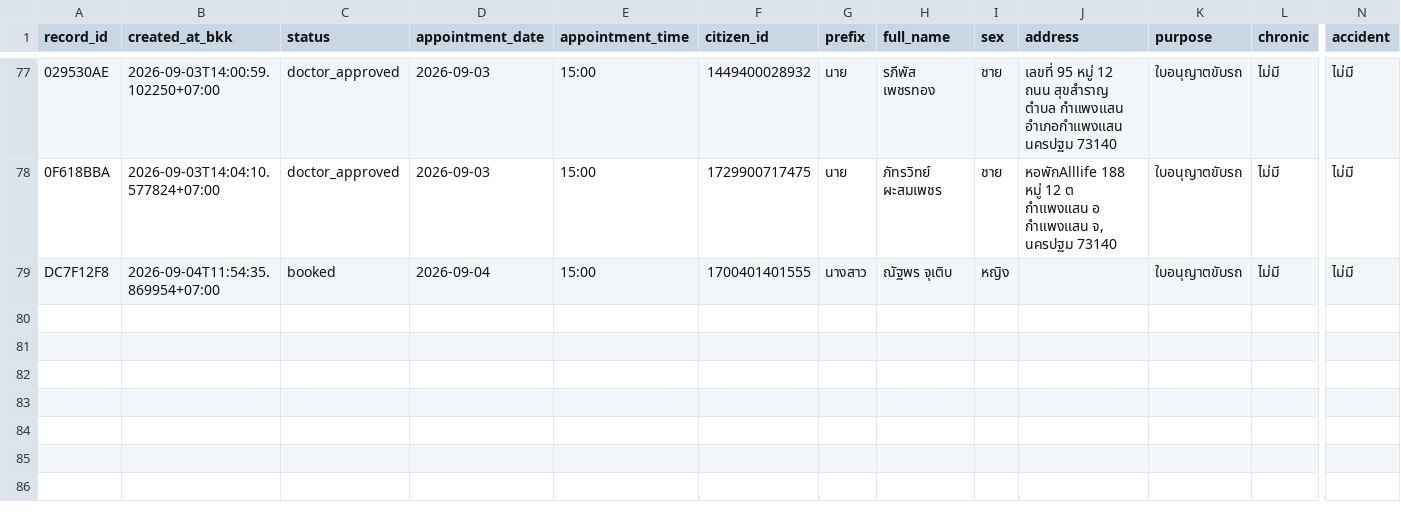
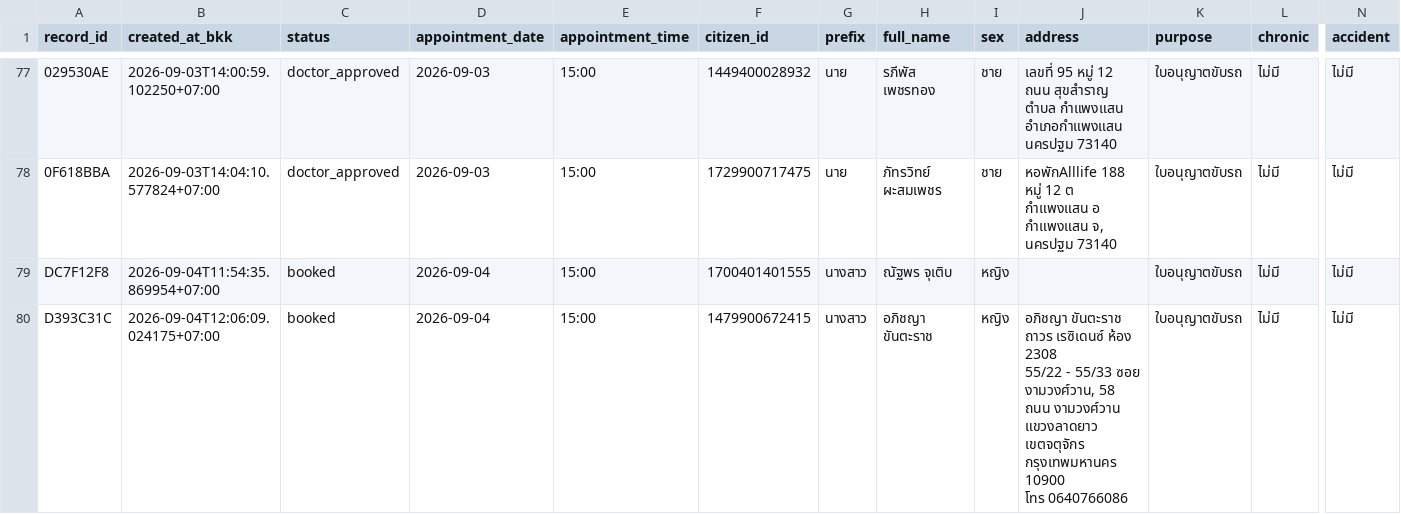
Before and after one commit to PythonianSt/MedCert, a CSV file: medical_certificate.csv, drawn as a sheet; only a part is shown, gaps mark what is left out; rows hold the shown columns only; ↵ is a line break in a cell; the diff names each change by its address in the sheet, - before the commit and + after, or states it on an @@ line.

Commit message:
update medical certificate 2026-09-04T12:06:09.033567+07:00

```diff
--- a/medical_certificate.csv
+++ b/medical_certificate.csv
+row 80: D393C31C | 2026-09-04T12:06:09.024175+07:00 | booked | 2026-09-04 | 15:00 | 1479900672415 | นางสาว | อภิชญา ขันตะราช | หญิง | อภิชญา ขันตะราช ↵ ถาวร เรซิเดนซ์ ห้อง 2308 ↵ 55/22 - 55/33 ซอย งามวงศ์วาน, 58 ถนน งามวงศ์วาน แขวงลาดยาว เขตจตุจักร กรุงเทพมหานคร 10900 ↵ โทร 0640766086 | ใบอนุญาตขับรถ | ไม่มี | ไม่มี
```
